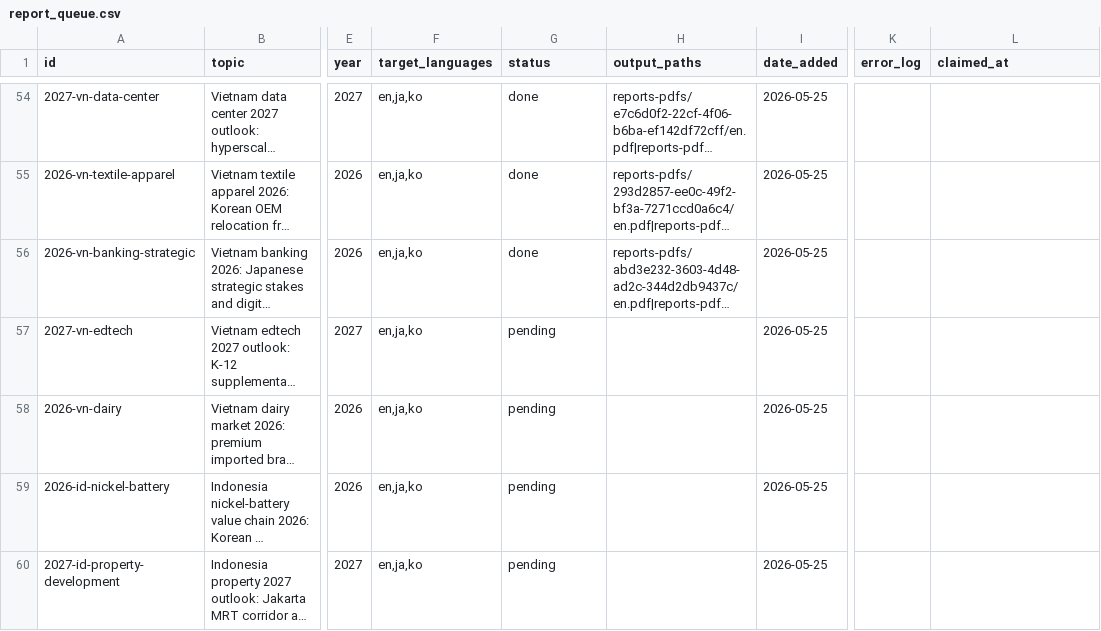
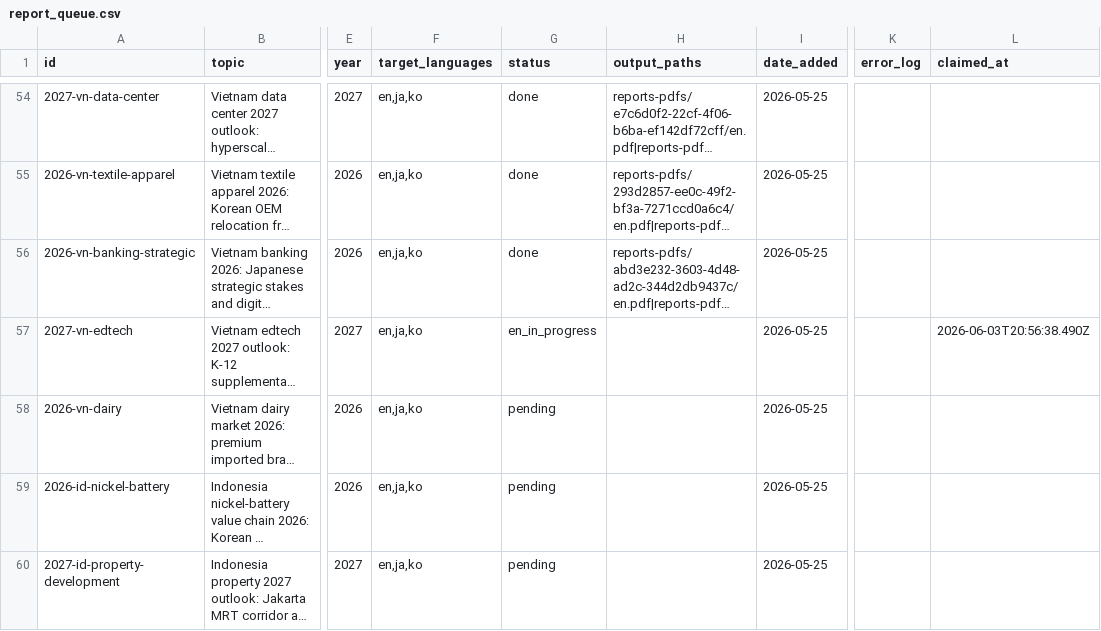
Before and after one commit to henryvn2004-arch/kira-research, a CSV file: data/report_queue.csv, drawn as a sheet; only a part is shown, gaps mark what is left out; long unchanged cells end in …; the diff names each change by its address in the sheet, - before the commit and + after, or states it on an @@ line.

Commit message:
batch: claim 2027-vn-edtech for EN gen

```diff
--- a/data/report_queue.csv
+++ b/data/report_queue.csv
-G57 (status): pending
+G57 (status): en_in_progress
-L57 (claimed_at): (empty)
+L57 (claimed_at): 2026-06-03T20:56:38.490Z
```
